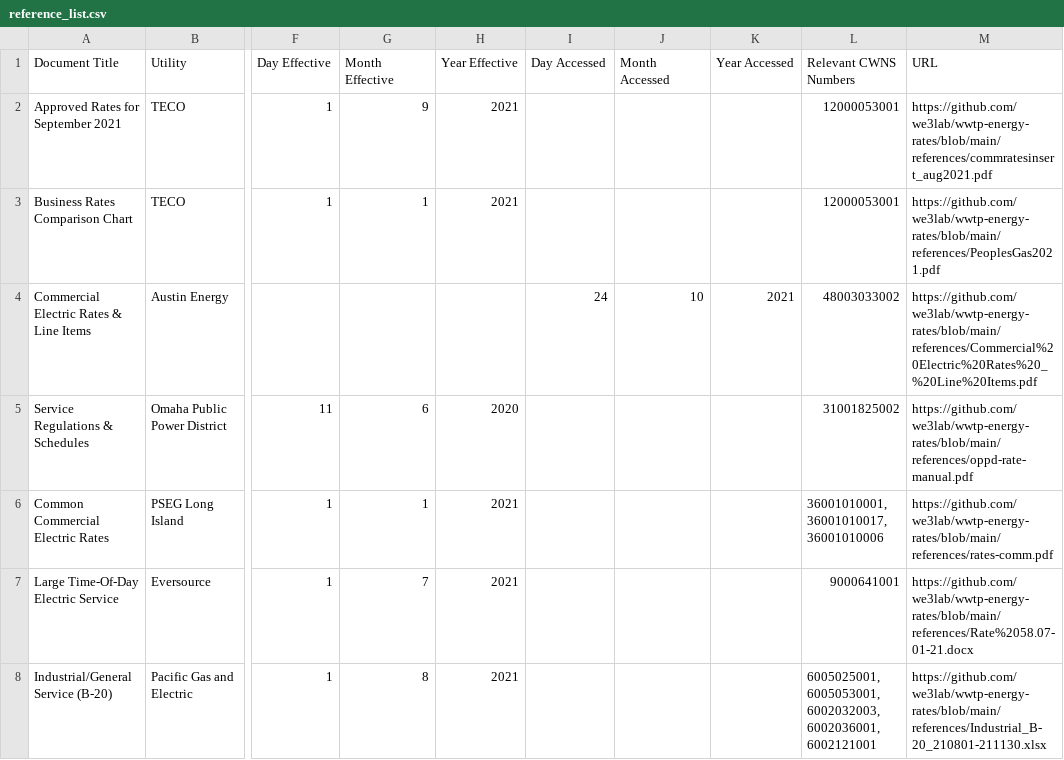
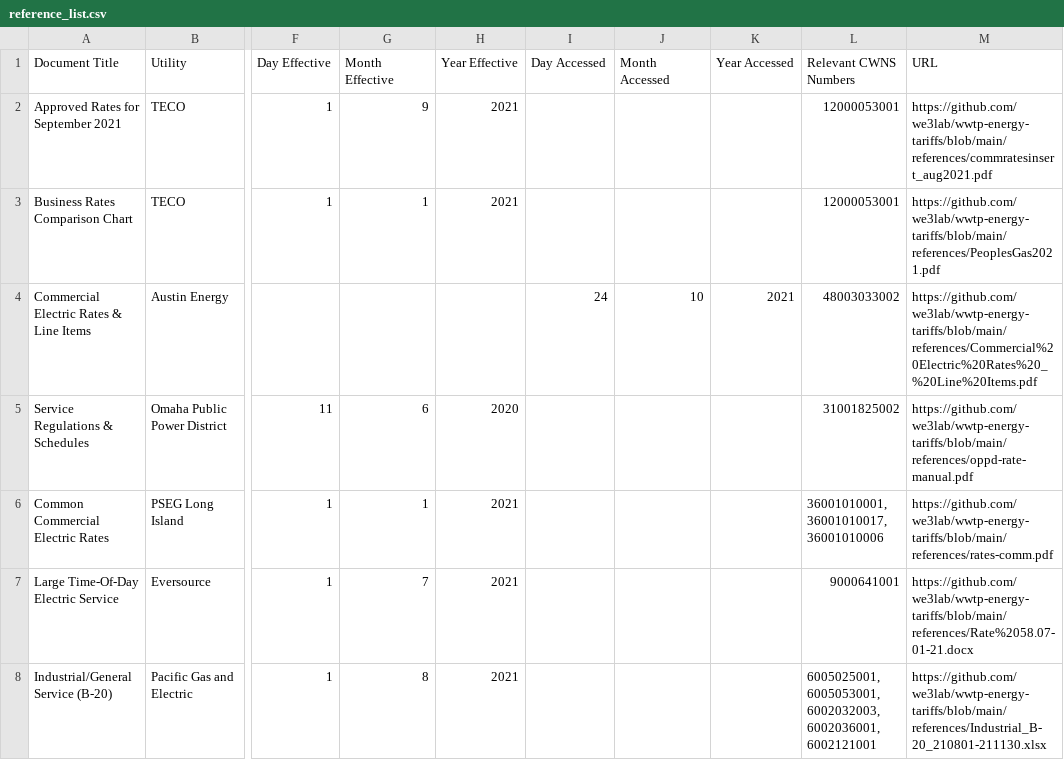
Before and after one commit to we3lab/wwtp-energy-tariffs, a CSV file: data/reference_list.csv, drawn as a sheet; only a part is shown, gaps mark what is left out; the diff covers the shown part only; the diff names each change by its address in the sheet, - before the commit and + after, or states it on an @@ line.

Commit message:
Renamed reference_list links to conform with new repo name

```diff
--- a/data/reference_list.csv
+++ b/data/reference_list.csv
-M2 (URL): https://github.com/we3lab/wwtp-energy-rates/blob/main/references/commratesinsert_aug2021.pdf
+M2 (URL): https://github.com/we3lab/wwtp-energy-tariffs/blob/main/references/commratesinsert_aug2021.pdf
-M3 (URL): https://github.com/we3lab/wwtp-energy-rates/blob/main/references/PeoplesGas2021.pdf
+M3 (URL): https://github.com/we3lab/wwtp-energy-tariffs/blob/main/references/PeoplesGas2021.pdf
-M4 (URL): https://github.com/we3lab/wwtp-energy-rates/blob/main/references/Commercial%20Electric%20Rates%20_%20Line%20Items.pdf
+M4 (URL): https://github.com/we3lab/wwtp-energy-tariffs/blob/main/references/Commercial%20Electric%20Rates%20_%20Line%20Items.pdf
-M5 (URL): https://github.com/we3lab/wwtp-energy-rates/blob/main/references/oppd-rate-manual.pdf
+M5 (URL): https://github.com/we3lab/wwtp-energy-tariffs/blob/main/references/oppd-rate-manual.pdf
-M6 (URL): https://github.com/we3lab/wwtp-energy-rates/blob/main/references/rates-comm.pdf
+M6 (URL): https://github.com/we3lab/wwtp-energy-tariffs/blob/main/references/rates-comm.pdf
-M7 (URL): https://github.com/we3lab/wwtp-energy-rates/blob/main/references/Rate%2058.07-01-21.docx
+M7 (URL): https://github.com/we3lab/wwtp-energy-tariffs/blob/main/references/Rate%2058.07-01-21.docx
-M8 (URL): https://github.com/we3lab/wwtp-energy-rates/blob/main/references/Industrial_B-20_210801-211130.xlsx
+M8 (URL): https://github.com/we3lab/wwtp-energy-tariffs/blob/main/references/Industrial_B-20_210801-211130.xlsx
```
Also changed, not shown: 95 edited cells elsewhere in this file.
